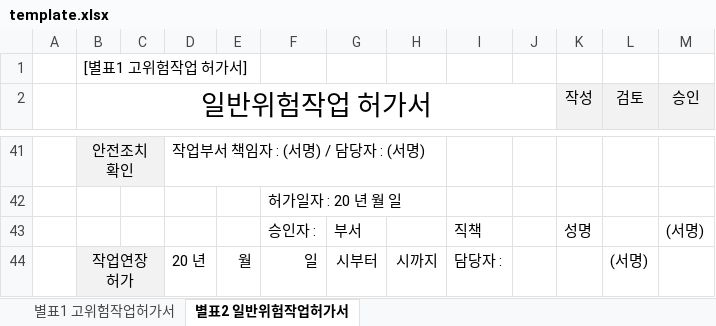
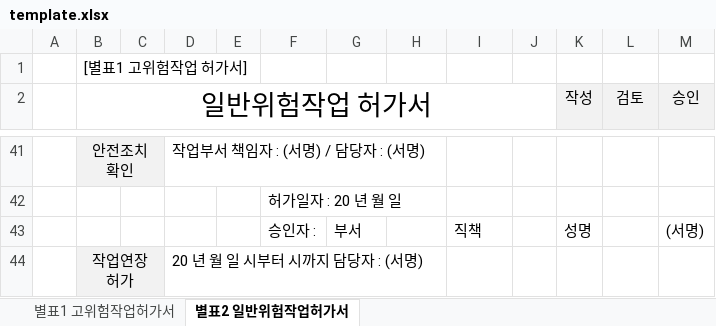
Before and after one commit to qnfgidto-sys/permit, an Excel workbook: template.xlsx, sheet 별표2 일반위험작업허가서, drawn as a sheet; only a part is shown, gaps mark what is left out; values as stored, in another font and other column widths than the file's, no borders; charts and pictures not drawn; removed rows and columns are numbered as before the commit, all else as after; the diff names each change by its address in the sheet, - before the commit and + after, or states it on an @@ line.

```diff
--- a/template.xlsx (sheet 별표2 일반위험작업허가서)
+++ b/template.xlsx (sheet 별표2 일반위험작업허가서)
-row 44:  | 작업연장 허가 |  | 20 년 | 월 | 일 | 시부터 | 시까지 | 담당자 : |  |  | (서명)
+row 44:  | 작업연장 허가 |  | 20 년 월 일 시부터 시까지 담당자 : (서명)
```
Also changed, not shown: sheet 별표1 고위험작업허가서, 1 other file.
